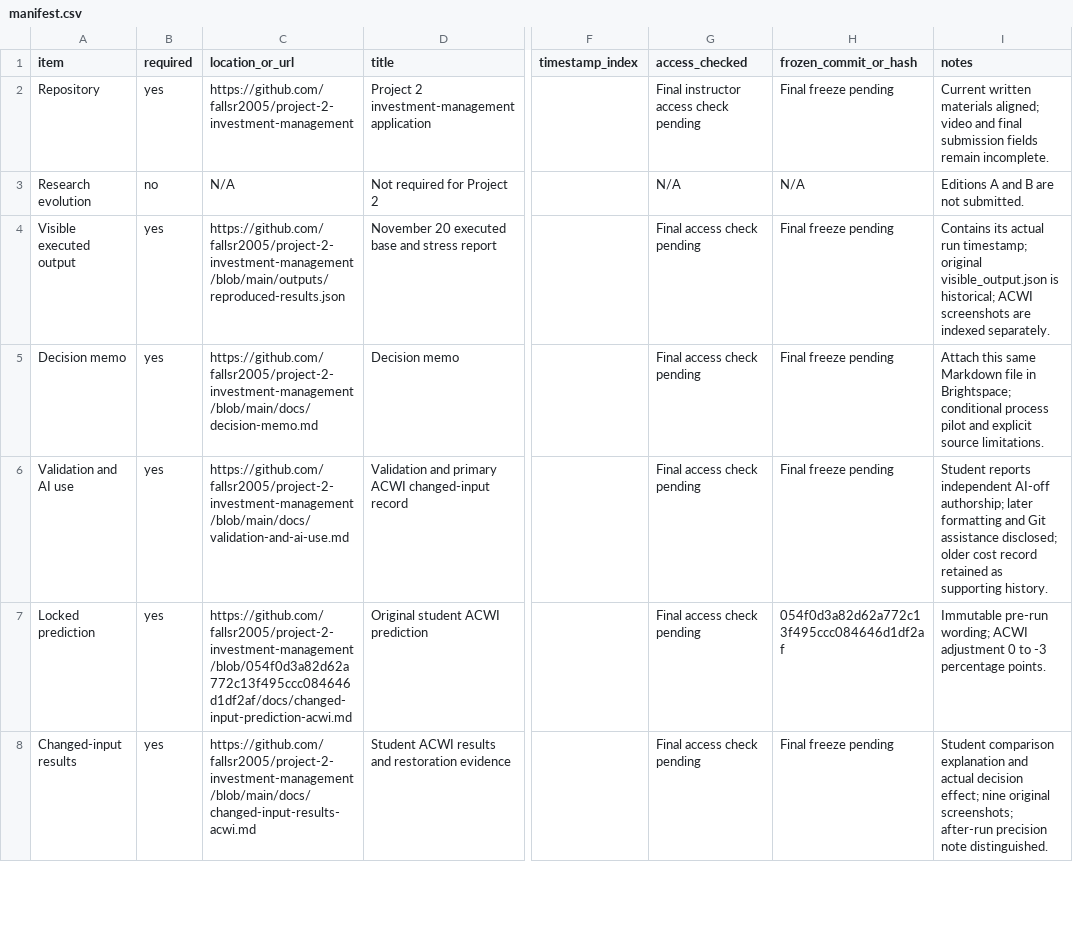
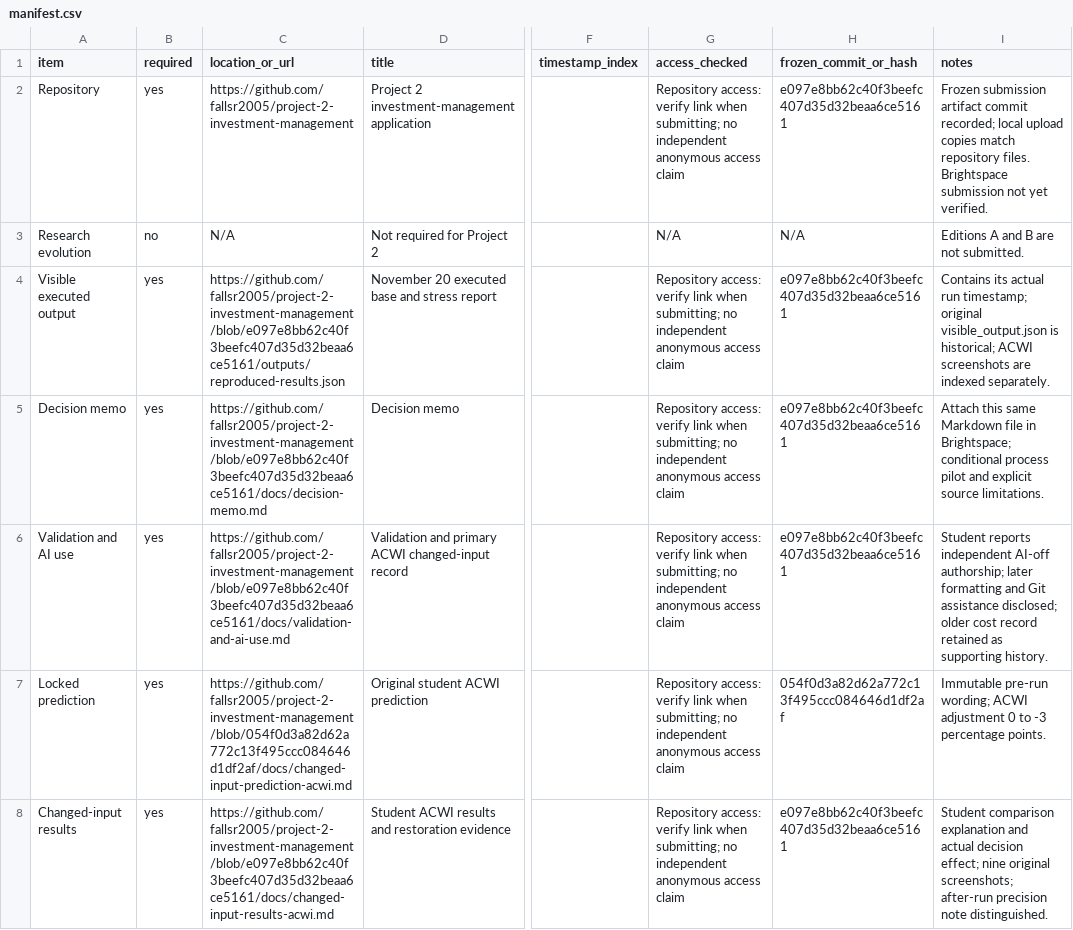
Before and after one commit to fallsr2005/project-2-investment-management, a CSV file: manifest.csv, drawn as a sheet; only a part is shown, gaps mark what is left out; the diff covers the shown part only; the diff names each change by its address in the sheet, - before the commit and + after, or states it on an @@ line.

Commit message:
Freeze submission manifest and prepare matching upload files

```diff
--- a/manifest.csv
+++ b/manifest.csv
-G2 (access_checked): Final instructor access check pending
+G2 (access_checked): Repository access: verify link when submitting; no independent anonymous access claim
-H2 (frozen_commit_or_hash): Final freeze pending
+H2 (frozen_commit_or_hash): e097e8bb62c40f3beefc407d35d32beaa6ce5161
-I2 (notes): Current written materials aligned; video and final submission fields remain incomplete.
+I2 (notes): Frozen submission artifact commit recorded; local upload copies match repository files. Brightspace submission not yet verified.
-C4 (location_or_url): https://github.com/fallsr2005/project-2-investment-management/blob/main/outputs/reproduced-results.json
+C4 (location_or_url): https://github.com/fallsr2005/project-2-investment-management/blob/e097e8bb62c40f3beefc407d35d32beaa6ce5161/outputs/reproduced-results.json
-G4:G8 (access_checked): Final access check pending
+G4:G8 (access_checked): Repository access: verify link when submitting; no independent anonymous access claim
-H4:H6 (frozen_commit_or_hash): Final freeze pending
+H4:H6 (frozen_commit_or_hash): e097e8bb62c40f3beefc407d35d32beaa6ce5161
-C5 (location_or_url): https://github.com/fallsr2005/project-2-investment-management/blob/main/docs/decision-memo.md
+C5 (location_or_url): https://github.com/fallsr2005/project-2-investment-management/blob/e097e8bb62c40f3beefc407d35d32beaa6ce5161/docs/decision-memo.md
-C6 (location_or_url): https://github.com/fallsr2005/project-2-investment-management/blob/main/docs/validation-and-ai-use.md
+C6 (location_or_url): https://github.com/fallsr2005/project-2-investment-management/blob/e097e8bb62c40f3beefc407d35d32beaa6ce5161/docs/validation-and-ai-use.md
-C8 (location_or_url): https://github.com/fallsr2005/project-2-investment-management/blob/main/docs/changed-input-results-acwi.md
+C8 (location_or_url): https://github.com/fallsr2005/project-2-investment-management/blob/e097e8bb62c40f3beefc407d35d32beaa6ce5161/docs/changed-input-results-acwi.md
-H8 (frozen_commit_or_hash): Final freeze pending
+H8 (frozen_commit_or_hash): e097e8bb62c40f3beefc407d35d32beaa6ce5161
```
Also changed, not shown: 18 edited cells elsewhere in this file.
